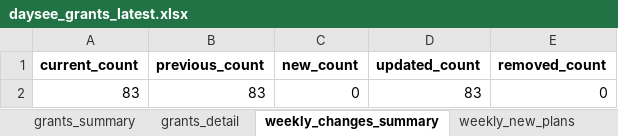
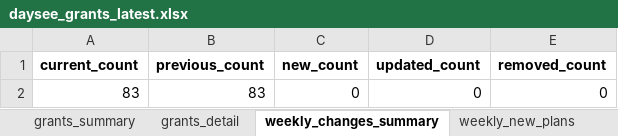
Before and after one commit to focujeffery/grant-scraper, an Excel workbook: state/daysee_grants_latest.xlsx, sheet weekly_changes_summary, drawn as a sheet; values as stored, in another font and other column widths than the file's, no borders; the diff names each change by its address in the sheet, - before the commit and + after, or states it on an @@ line.

```diff
--- a/state/daysee_grants_latest.xlsx (sheet weekly_changes_summary)
+++ b/state/daysee_grants_latest.xlsx (sheet weekly_changes_summary)
-D2 (updated_count): 83
+D2 (updated_count): 0
```
Also changed, not shown: sheet weekly_updated_plans, state/daysee_grants_delta_latest.xlsx.
